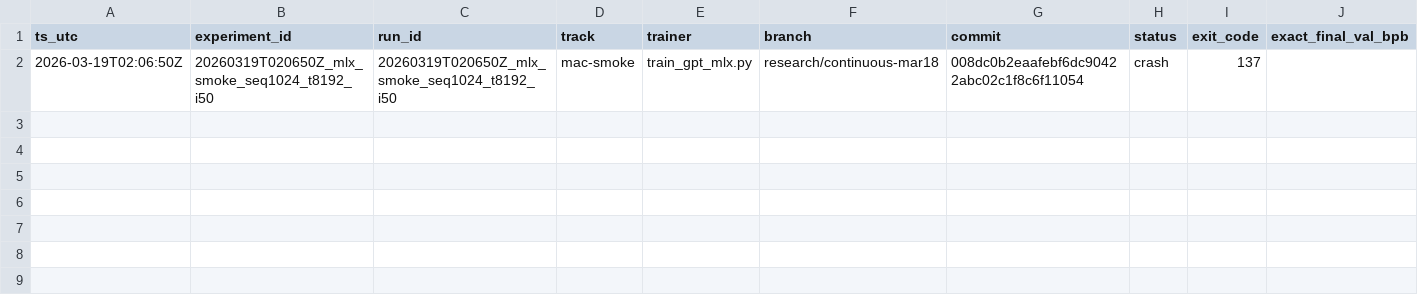
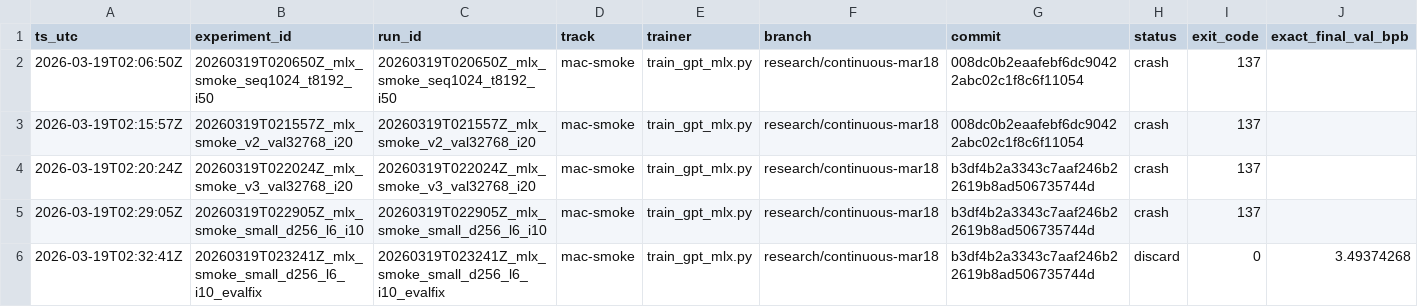
Before and after one commit to Hilo-Hilo/parameter-golf, a TSV file: results/results.tsv, drawn as a sheet; only a part is shown; rows hold the shown columns only; the diff names each change by its address in the sheet, - before the commit and + after, or states it on an @@ line.

Commit message:
Fix MLX validation accumulation for smoke runs

```diff
--- a/results/results.tsv
+++ b/results/results.tsv
+row 3: 2026-03-19T02:15:57Z | 20260319T021557Z_mlx_smoke_v2_val32768_i20 | 20260319T021557Z_mlx_smoke_v2_val32768_i20 | mac-smoke | train_gpt_mlx.py | research/continuous-mar18 | 008dc0b2eaafebf6dc90422abc02c1f8c6f11054 | crash | 137
+row 4: 2026-03-19T02:20:24Z | 20260319T022024Z_mlx_smoke_v3_val32768_i20 | 20260319T022024Z_mlx_smoke_v3_val32768_i20 | mac-smoke | train_gpt_mlx.py | research/continuous-mar18 | b3df4b2a3343c7aaf246b22619b8ad506735744d | crash | 137
+row 5: 2026-03-19T02:29:05Z | 20260319T022905Z_mlx_smoke_small_d256_l6_i10 | 20260319T022905Z_mlx_smoke_small_d256_l6_i10 | mac-smoke | train_gpt_mlx.py | research/continuous-mar18 | b3df4b2a3343c7aaf246b22619b8ad506735744d | crash | 137
+row 6: 2026-03-19T02:32:41Z | 20260319T023241Z_mlx_smoke_small_d256_l6_i10_evalfix | 20260319T023241Z_mlx_smoke_small_d256_l6_i10_evalfix | mac-smoke | train_gpt_mlx.py | research/continuous-mar18 | b3df4b2a3343c7aaf246b22619b8ad506735744d | discard | 0 | 3.49374268
```
Also changed, not shown: 1 other file.
